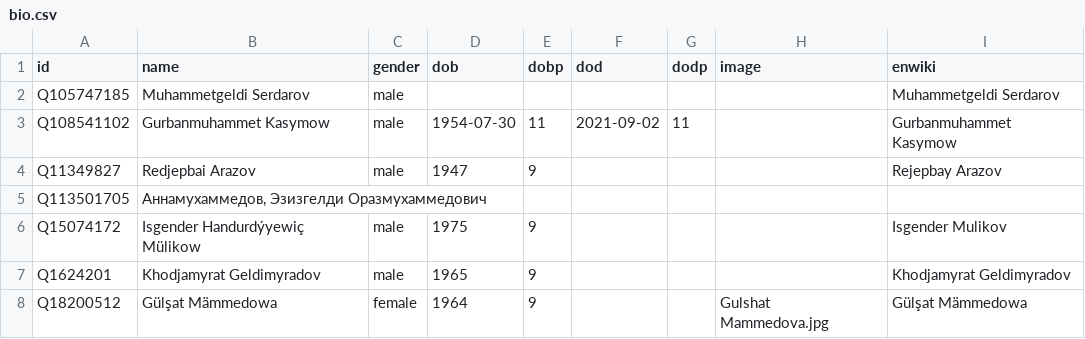
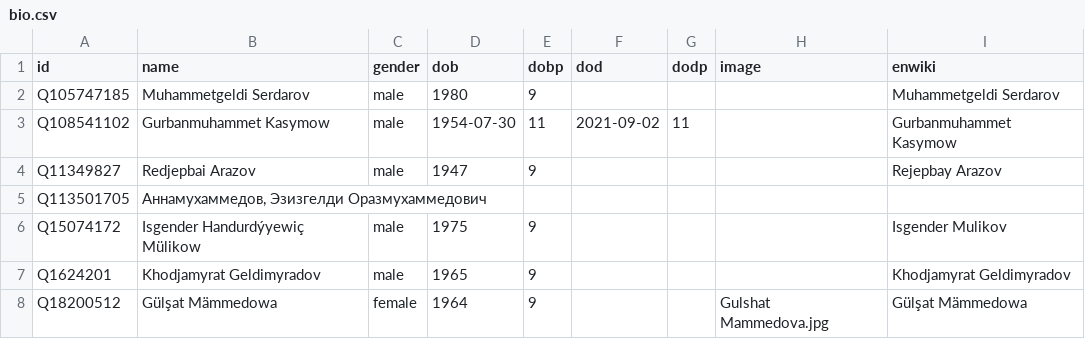
Before and after one commit to every-politician-scrapers/turkmenistan, a CSV file: html/bio.csv, drawn as a sheet; only a part is shown.

Commit message:
PCB update

```diff
--- a/html/bio.csv
+++ b/html/bio.csv
@@ -1,3 +1,3 @@
 id,name,gender,dob,dobp,dod,dodp,image,enwiki
-Q105747185,Muhammetgeldi Serdarov,male,,,,,,Muhammetgeldi Serdarov
+Q105747185,Muhammetgeldi Serdarov,male,1980,9,,,,Muhammetgeldi Serdarov
 Q108541102,Gurbanmuhammet Kasymow,male,1954-07-30,11,2021-09-02,11,,Gurbanmuhammet Kasymow
```
